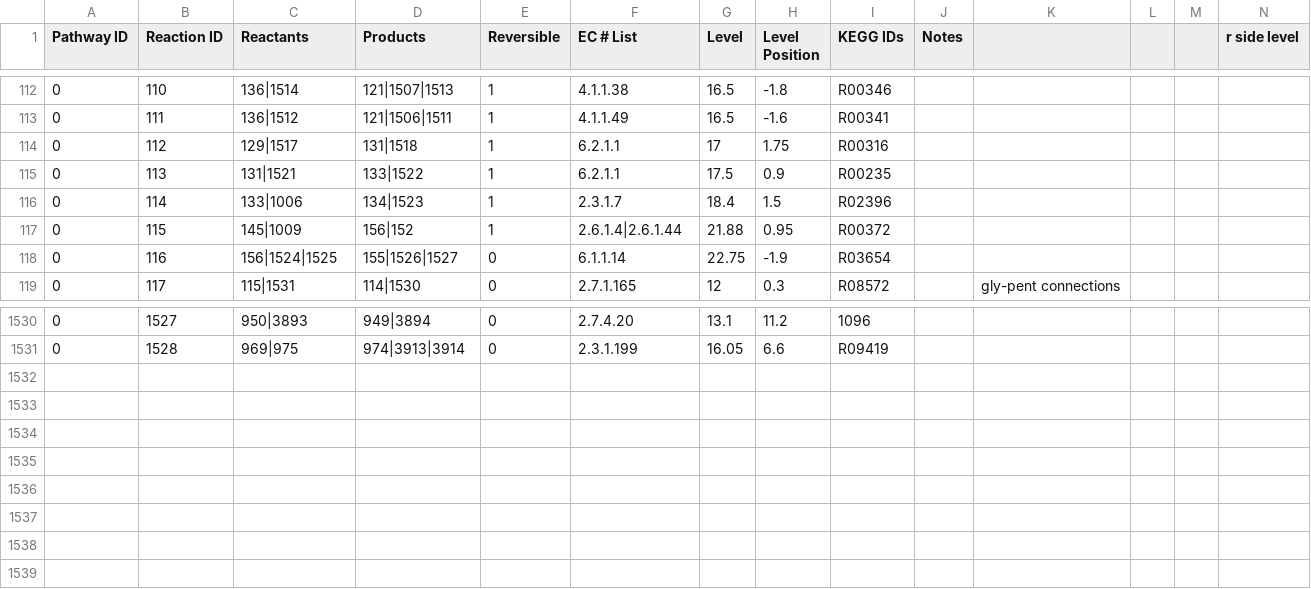
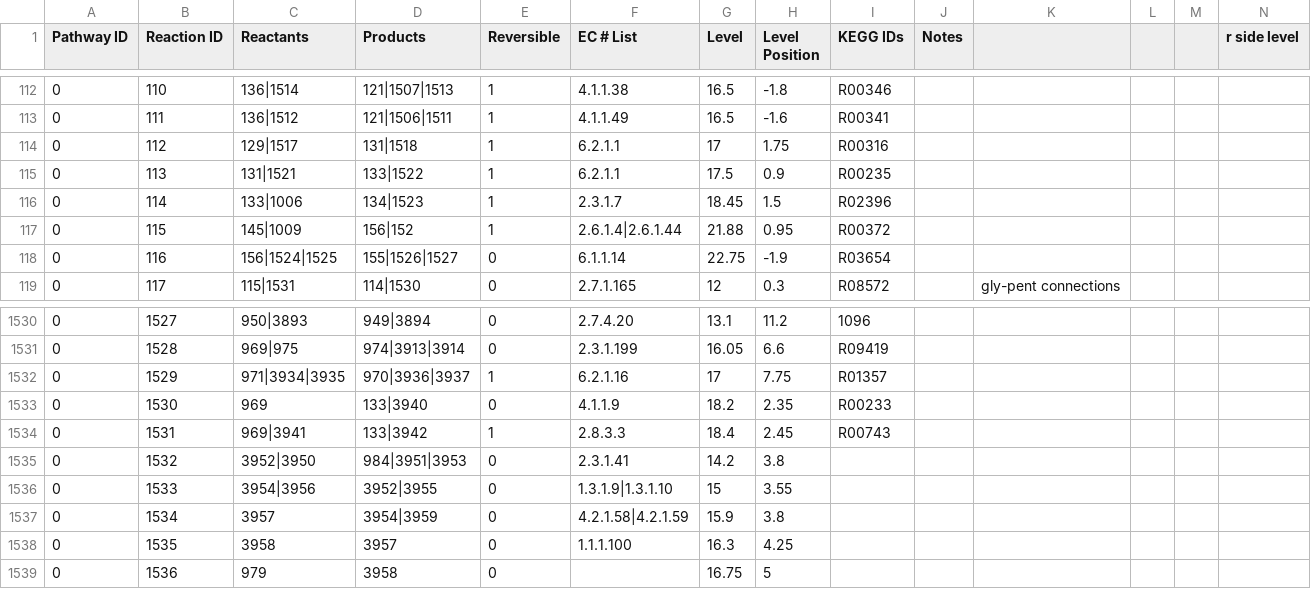
Before and after one commit to jimkell/mostSandbox, a CSV file: etc/visualization/pathways_reaction_positions.csv, drawn as a sheet; only a part is shown, gaps mark what is left out; rows hold the shown columns only; the diff covers the shown part only; the diff names each change by its address in the sheet, - before the commit and + after, or states it on an @@ line.

```diff
--- a/etc/visualization/pathways_reaction_positions.csv
+++ b/etc/visualization/pathways_reaction_positions.csv
-G116 (Level): 18.4
+G116 (Level): 18.45
+row 1532: 0 | 1529 | 971|3934|3935 | 970|3936|3937 | 1 | 6.2.1.16 | 17 | 7.75 | R01357
+row 1533: 0 | 1530 | 969 | 133|3940 | 0 | 4.1.1.9 | 18.2 | 2.35 | R00233
+row 1534: 0 | 1531 | 969|3941 | 133|3942 | 1 | 2.8.3.3 | 18.4 | 2.45 | R00743
+row 1535: 0 | 1532 | 3952|3950 | 984|3951|3953 | 0 | 2.3.1.41 | 14.2 | 3.8
+row 1536: 0 | 1533 | 3954|3956 | 3952|3955 | 0 | 1.3.1.9|1.3.1.10 | 15 | 3.55
+row 1537: 0 | 1534 | 3957 | 3954|3959 | 0 | 4.2.1.58|4.2.1.59 | 15.9 | 3.8
+row 1538: 0 | 1535 | 3958 | 3957 | 0 | 1.1.1.100 | 16.3 | 4.25
+row 1539: 0 | 1536 | 979 | 3958 | 0 |  | 16.75 | 5
```
Also changed, not shown: 57 edited cells elsewhere in this file, etc/visualization/metabolite_substitutions.csv, etc/visualization/pathway_metabolite_positions.csv.
